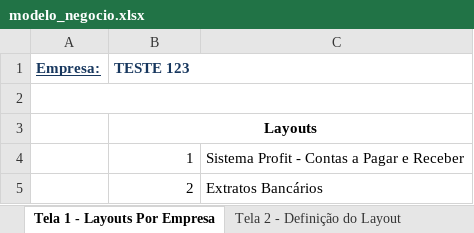
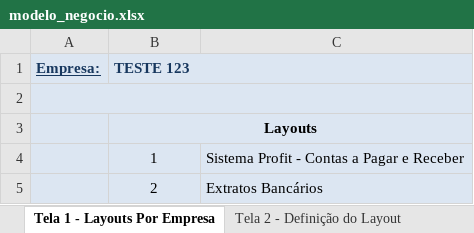
Before and after one commit to ElderVivot/conv-dados, an Excel workbook: modelo_negocio.xlsx, sheet Tela 1 - Layouts Por Empresa, drawn as a sheet; values as stored, in another font and other column widths than the file's, no borders; charts and pictures not drawn; the diff names each change by its address in the sheet, - before the commit and + after, or states it on an @@ line.

Commit message:
Implementado Telas no Modelo de Negocio

```diff
--- a/modelo_negocio.xlsx (sheet Tela 1 - Layouts Por Empresa)
+++ b/modelo_negocio.xlsx (sheet Tela 1 - Layouts Por Empresa)
-A1:C5 fill: none
+A1:C5 fill: #DCE6F2
-B4:B5 alignment: right
+B4:B5 alignment: center
```
Also changed, not shown: sheet Tela 4 - Conf. Campos Layout, sheet Tela 2 - Definição do Layout, sheet Tela 3 - Configuração do Layout, other sheet tabs, charts or pictures.
